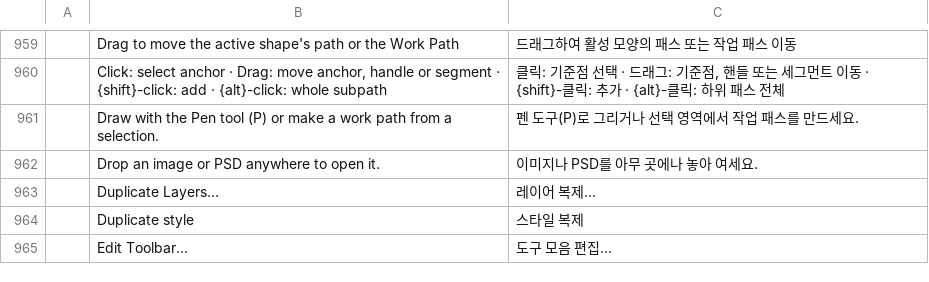
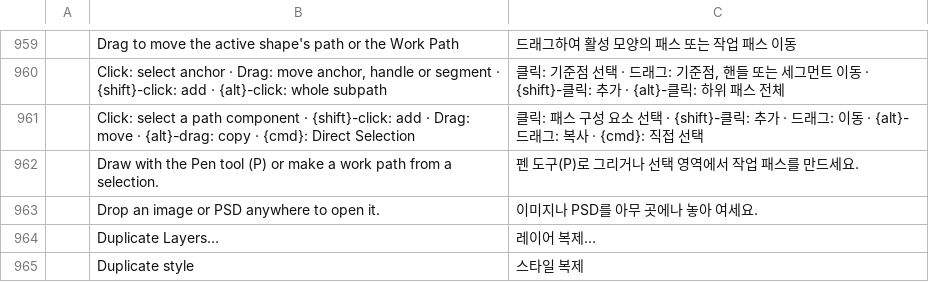
Before and after one commit to NK-Studio/prism, a TSV file: crates/ui-egui/src/i18n/ko.tsv, drawn as a sheet; only a part is shown, gaps mark what is left out; the shorter side is filled out with more unchanged rows.

```diff
--- a/crates/ui-egui/src/i18n/ko.tsv
+++ b/crates/ui-egui/src/i18n/ko.tsv
@@ -960,2 +960,3 @@
 	Click: select anchor · Drag: move anchor, handle or segment · {shift}-click: add · {alt}-click: whole subpath	클릭: 기준점 선택 · 드래그: 기준점, 핸들 또는 세그먼트 이동 · {shift}-클릭: 추가 · {alt}-클릭: 하위 패스 전체
+	Click: select a path component · {shift}-click: add · Drag: move · {alt}-drag: copy · {cmd}: Direct Selection	클릭: 패스 구성 요소 선택 · {shift}-클릭: 추가 · 드래그: 이동 · {alt}-드래그: 복사 · {cmd}: 직접 선택
 	Draw with the Pen tool (P) or make a work path from a selection.	펜 도구(P)로 그리거나 선택 영역에서 작업 패스를 만드세요.
```
Also changed, not shown: 20 other files.
